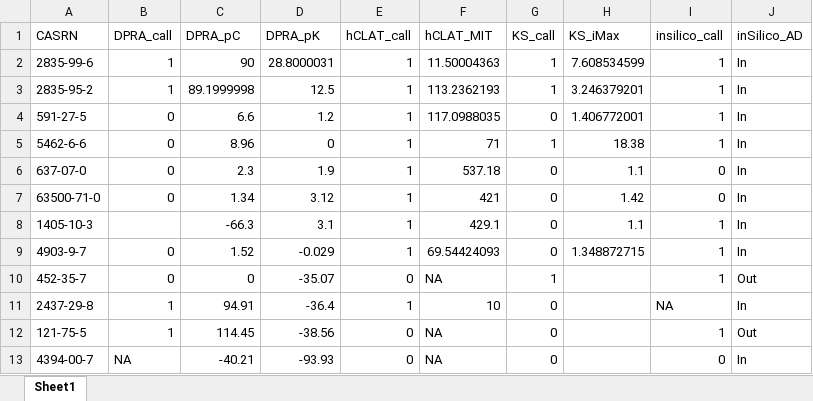
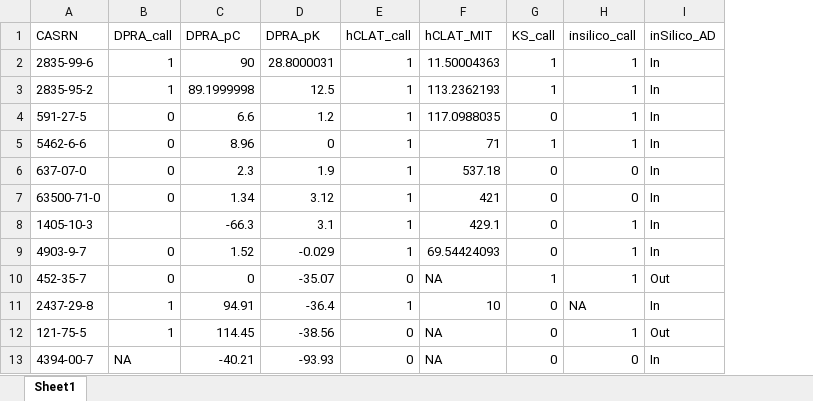
Before and after one commit to NIEHS/DASS, an Excel workbook: www/DASSApp-dataTemplate.xlsx, sheet Sheet1, drawn as a sheet; values as stored, in another font and other column widths than the file's, no borders; the diff names each change by its address in the sheet, - before the commit and + after, or states it on an @@ line.

```diff
--- a/www/DASSApp-dataTemplate.xlsx (sheet Sheet1)
+++ b/www/DASSApp-dataTemplate.xlsx (sheet Sheet1)
-column H (KS_iMax), rows 2-9: 7.608534599 | 3.246379201 | 1.406772001 | 18.38 | 1.1 | 1.42 | 1.1 | 1.348872715
```
Also changed, not shown: 23 other files.
